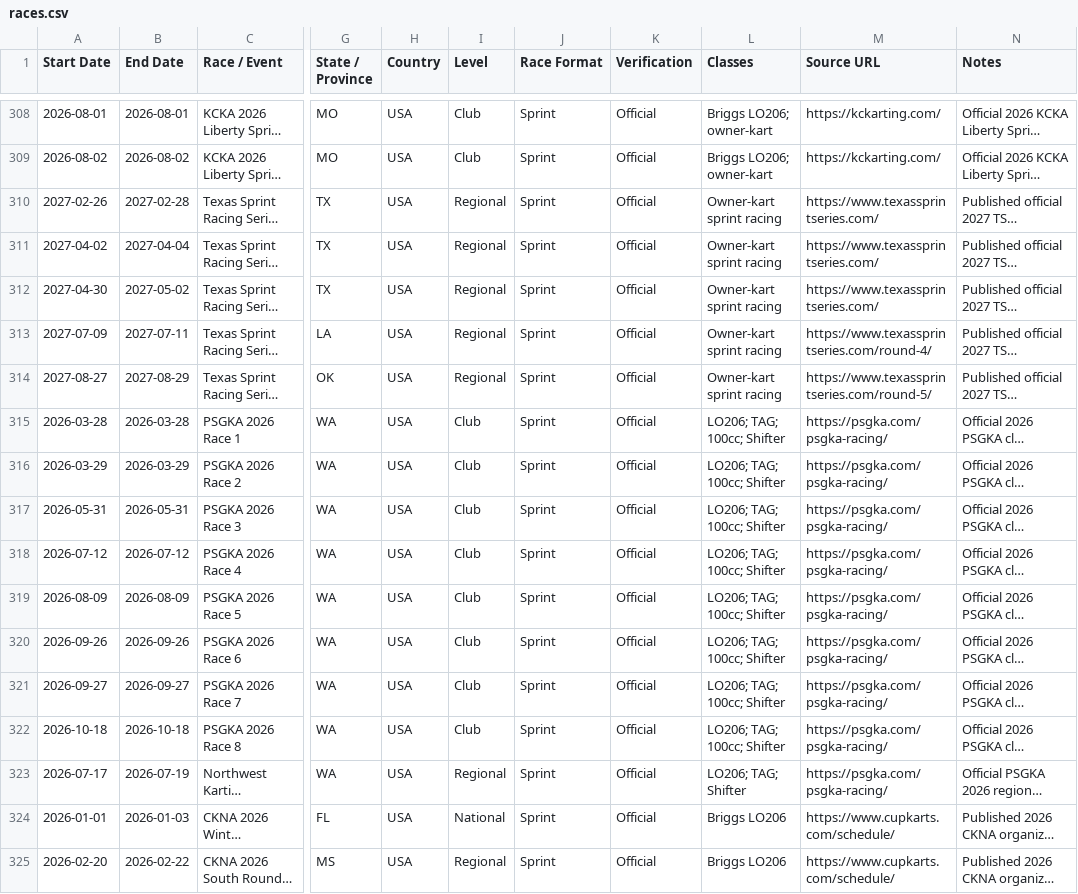
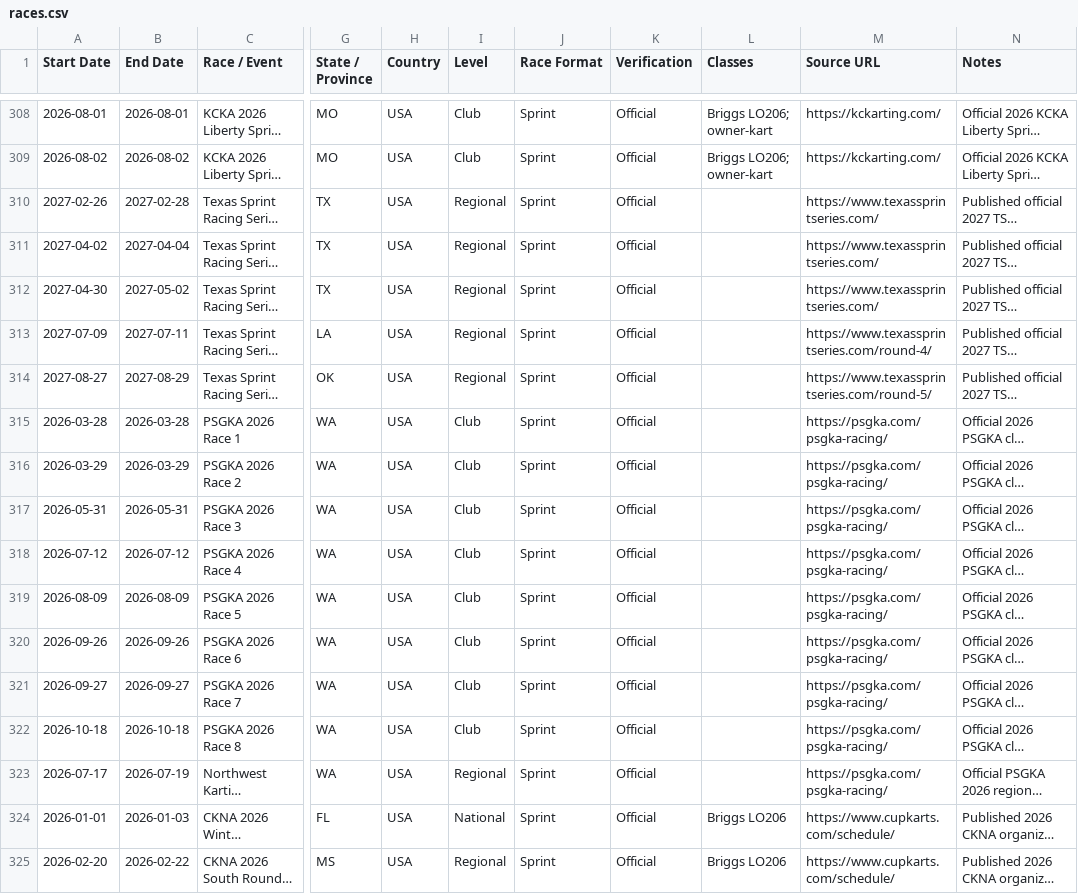
Before and after one commit to Baj002/Kart-Atlas, a CSV file: data/races.csv, drawn as a sheet; only a part is shown, gaps mark what is left out; long unchanged cells end in …; the diff covers the shown part only; the diff names each change by its address in the sheet, - before the commit and + after, or states it on an @@ line.

Commit message:
Leave unverified race class details blank rather than using generic descriptors

```diff
--- a/data/races.csv
+++ b/data/races.csv
-L310:L314 (Classes): Owner-kart sprint racing
+L310:L314 (Classes): (empty)
-L315:L322 (Classes): LO206; TAG; 100cc; Shifter
+L315:L322 (Classes): (empty)
-L323 (Classes): LO206; TAG; Shifter
+L323 (Classes): (empty)
```
Also changed, not shown: 14 edited cells elsewhere in this file.
